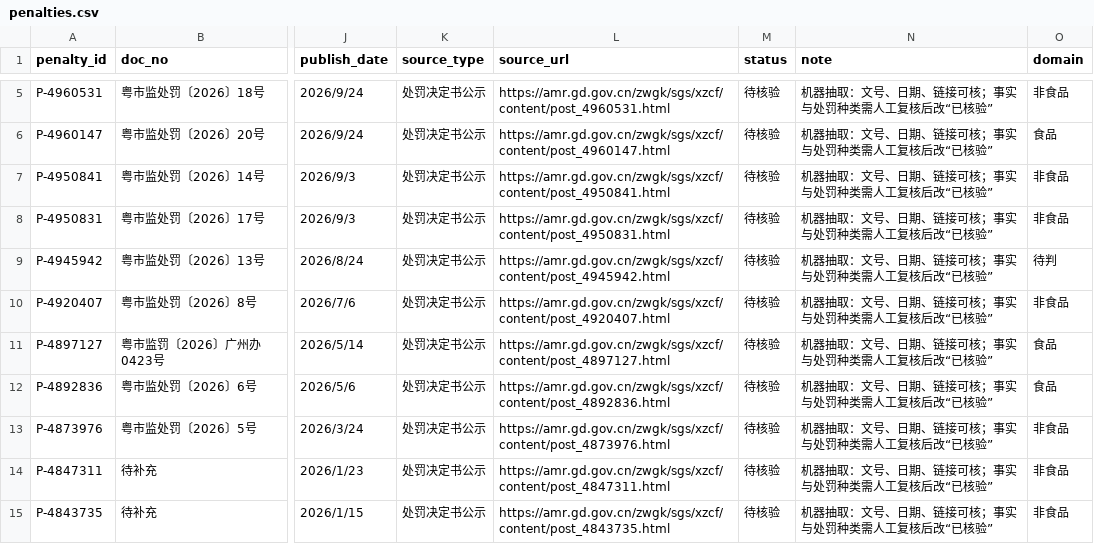
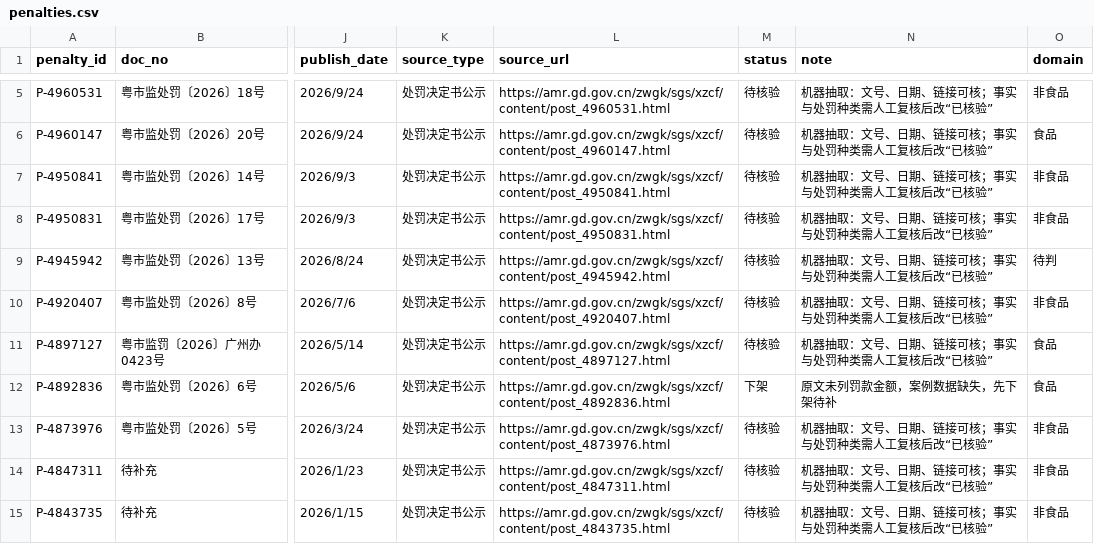
Before and after one commit to Chen-yu54/kangkang-shiyang, a CSV file: knowledge/food-safety/penalties.csv, drawn as a sheet; only a part is shown, gaps mark what is left out; the diff covers the shown part only; the diff names each change by its address in the sheet, - before the commit and + after, or states it on an @@ line.

```diff
--- a/knowledge/food-safety/penalties.csv
+++ b/knowledge/food-safety/penalties.csv
-M12 (status): 待核验
+M12 (status): 下架
-N12 (note): 机器抽取：文号、日期、链接可核；事实与处罚种类需人工复核后改“已核验”
+N12 (note): 原文未列罚款金额，案例数据缺失，先下架待补
```
Also changed, not shown: 4 added rows elsewhere in this file, 12 other files.
